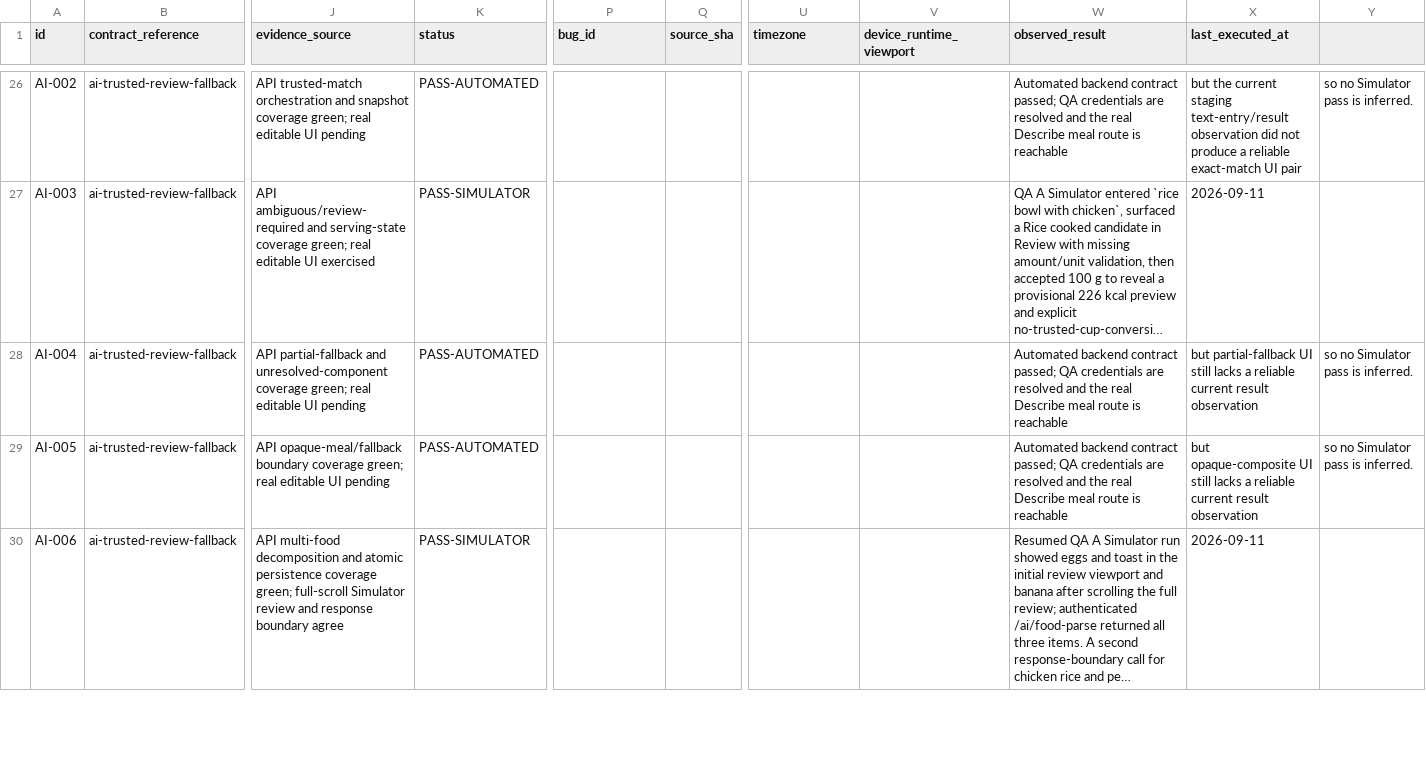
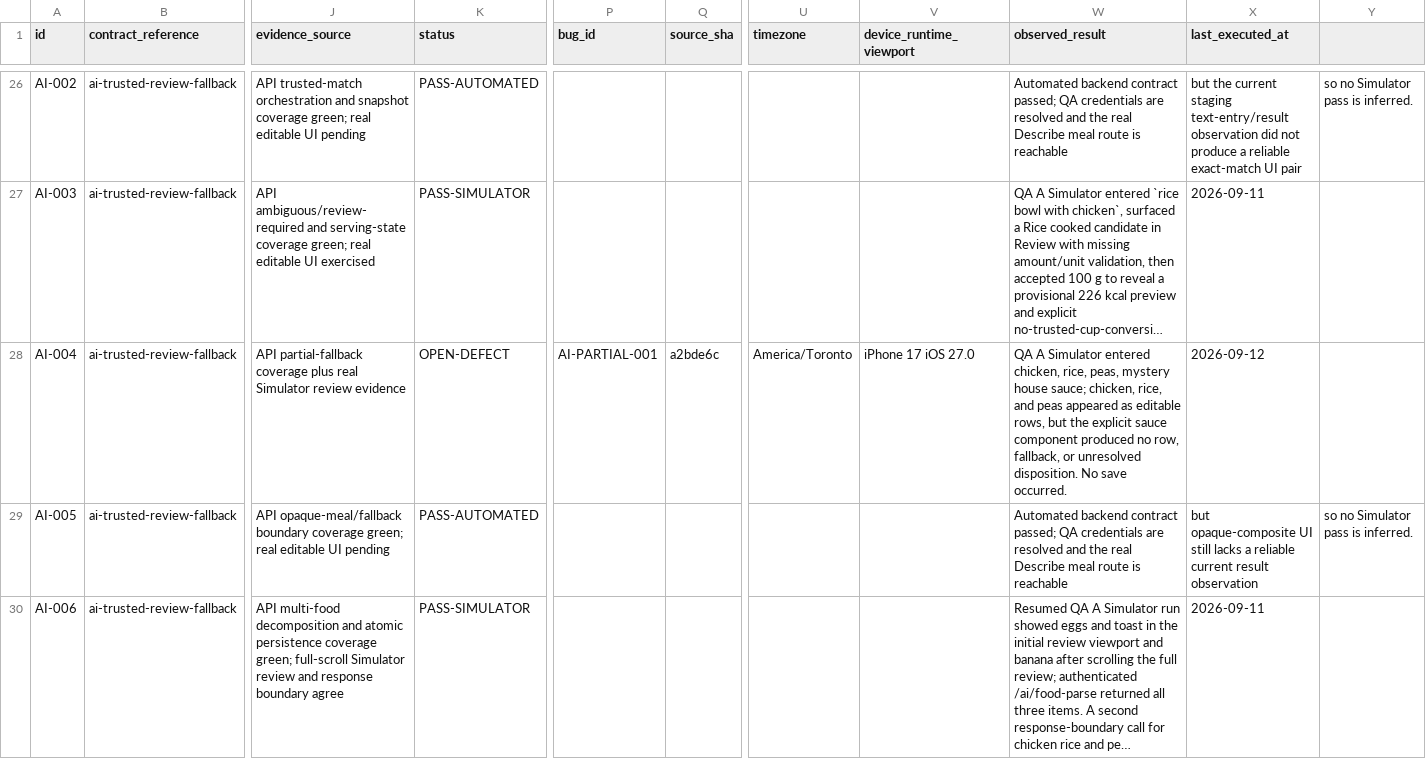
Before and after one commit to joshuaAryy/food-tracker, a CSV file: docs/superpowers/pre-phase-24-regression-matrix.csv, drawn as a sheet; only a part is shown, gaps mark what is left out; long unchanged cells end in …; the diff names each change by its address in the sheet, - before the commit and + after, or states it on an @@ line.

Commit message:
docs: record partial AI fallback regression

```diff
--- a/docs/superpowers/pre-phase-24-regression-matrix.csv
+++ b/docs/superpowers/pre-phase-24-regression-matrix.csv
-J28 (evidence_source): API partial-fallback and unresolved-component coverage green; real editable UI pending
+J28 (evidence_source): API partial-fallback coverage plus real Simulator review evidence
-K28 (status): PASS-AUTOMATED
+K28 (status): OPEN-DEFECT
-P28 (bug_id): (empty)
+P28 (bug_id): AI-PARTIAL-001
-Q28 (source_sha): (empty)
+Q28 (source_sha): a2bde6c
-U28 (timezone): (empty)
+U28 (timezone): America/Toronto
-V28 (device_runtime_viewport): (empty)
+V28 (device_runtime_viewport): iPhone 17 iOS 27.0
-W28 (observed_result): Automated backend contract passed; QA credentials are resolved and the real Describe meal route is reachable
+W28 (observed_result): QA A Simulator entered chicken, rice, peas, mystery house sauce; chicken, rice, and peas appeared as editable rows, but the explicit sauce component produced no row, fallback, or unresolved disposition. No save occurred.
-X28 (last_executed_at): but partial-fallback UI still lacks a reliable current result observation
+X28 (last_executed_at): 2026-09-12
-Y28: so no Simulator pass is inferred.
+Y28: (empty)
```
Also changed, not shown: 2 other files.
